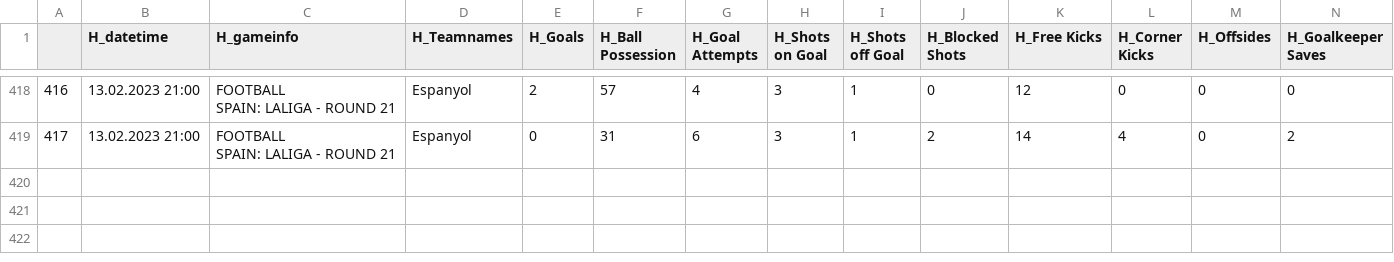
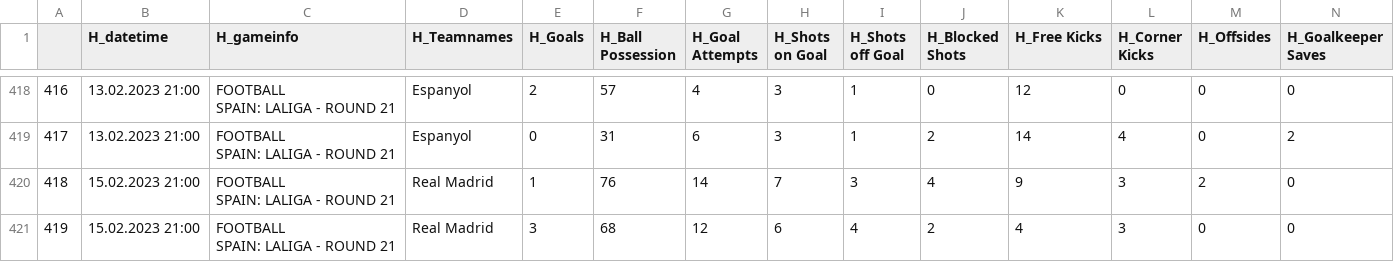
Before and after one commit to mgebele/football_stats, a CSV file: htdatan/ll_2223.csv, drawn as a sheet; only a part is shown, gaps mark what is left out; rows hold the shown columns only; ↵ is a line break in a cell; the diff names each change by its address in the sheet, - before the commit and + after, or states it on an @@ line.

```diff
--- a/htdatan/ll_2223.csv
+++ b/htdatan/ll_2223.csv
+row 420: 418 | 15.02.2023 21:00 | FOOTBALL ↵ SPAIN: LALIGA - ROUND 21 | Real Madrid | 1 | 76 | 14 | 7 | 3 | 4 | 9 | 3 | 2 | 0
+row 421: 419 | 15.02.2023 21:00 | FOOTBALL ↵ SPAIN: LALIGA - ROUND 21 | Real Madrid | 3 | 68 | 12 | 6 | 4 | 2 | 4 | 3 | 0 | 0
```
Also changed, not shown: htdatan/pl_2223.csv.
